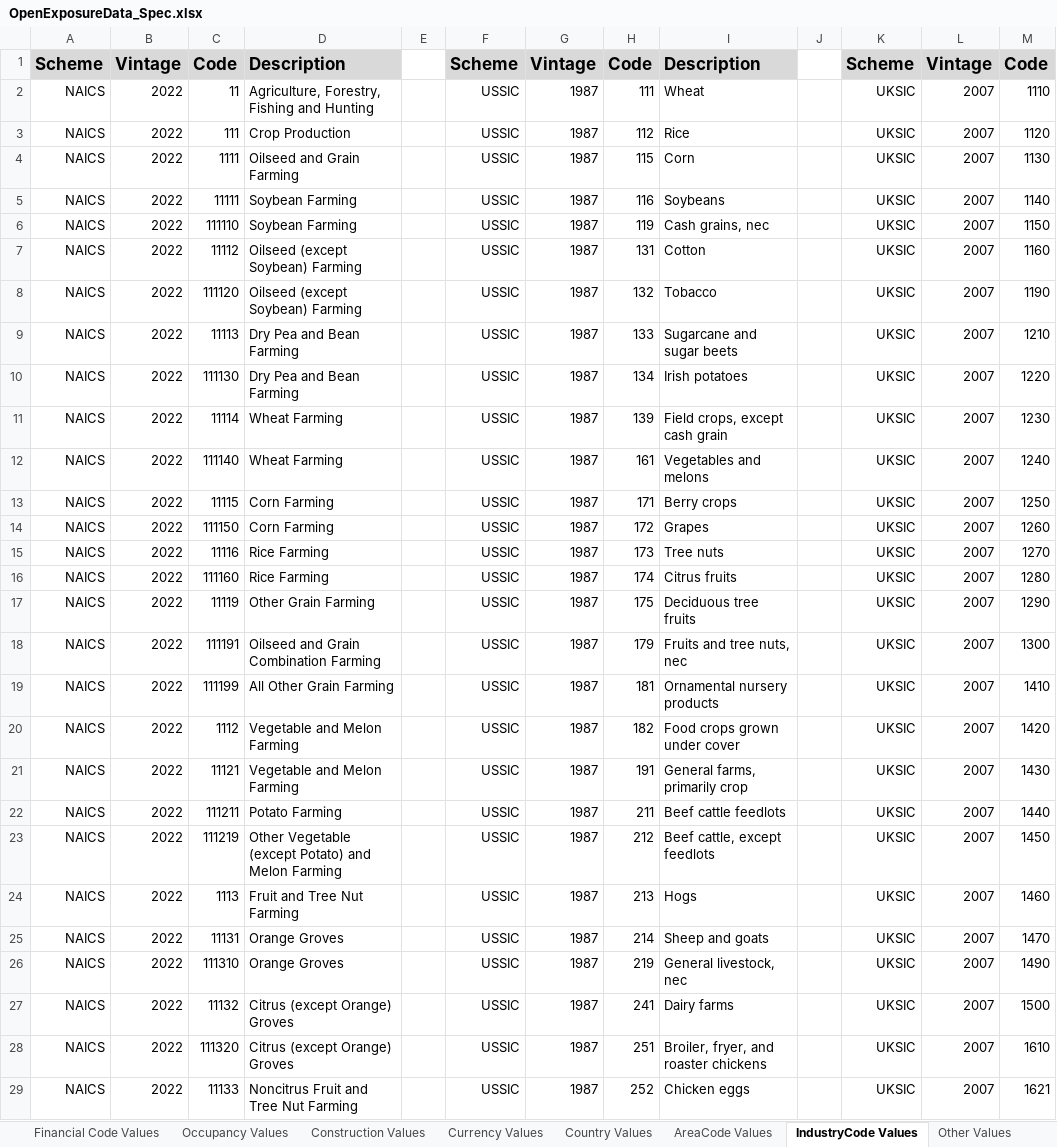
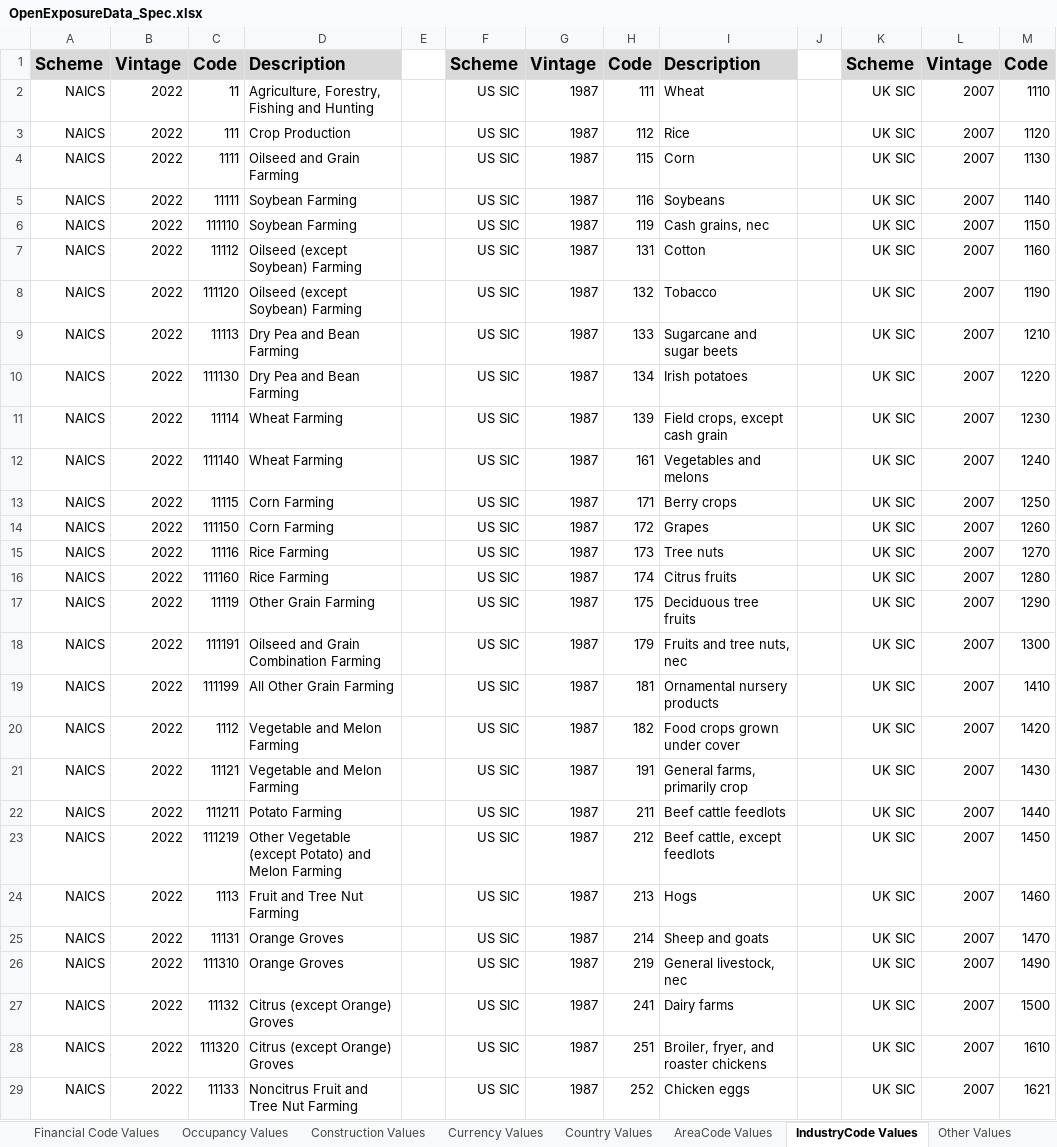
Before and after one commit to OasisLMF/ODS_OpenExposureData, an Excel workbook: OpenExposureData/Docs/OpenExposureData_Spec.xlsx, sheet IndustryCode Values, drawn as a sheet; only a part is shown; values as stored, in another font and other column widths than the file's, no borders; the diff covers the shown part only; the diff names each change by its address in the sheet, - before the commit and + after, or states it on an @@ line.

```diff
--- a/OpenExposureData/Docs/OpenExposureData_Spec.xlsx (sheet IndustryCode Values)
+++ b/OpenExposureData/Docs/OpenExposureData_Spec.xlsx (sheet IndustryCode Values)
-F2:F29: USSIC
+F2:F29: US SIC
-K2:K29: UKSIC
+K2:K29: UK SIC
```
Also changed, not shown: 1680 edited cells elsewhere in this sheet, sheet OED Input Fields, sheet Other Values, sheet Coverage Values, hidden cells.
